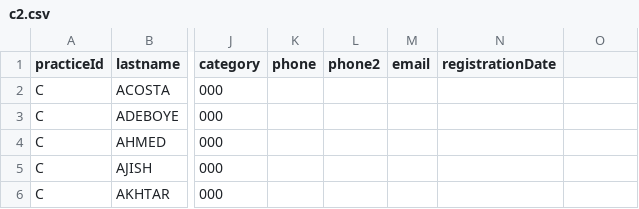
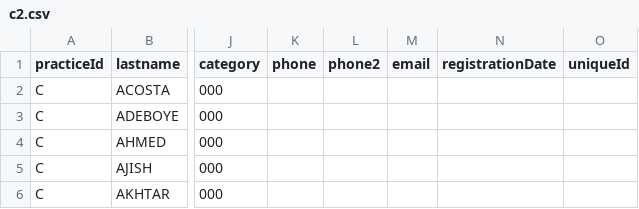
Before and after one commit to weepy/parsepdfhealth, a CSV file: out/c2.csv, drawn as a sheet; only a part is shown, gaps mark what is left out; the diff names each change by its address in the sheet, - before the commit and + after, or states it on an @@ line.

```diff
--- a/out/c2.csv
+++ b/out/c2.csv
-O1: (empty)
+O1: uniqueId
```
Also changed, not shown: out/a2.csv, out/c1.csv, 22 other files.
